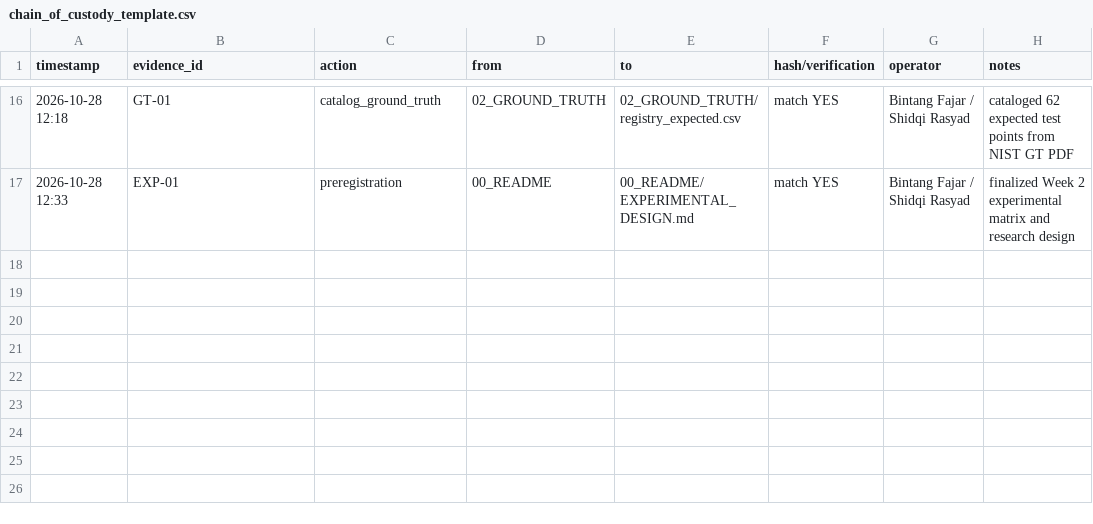
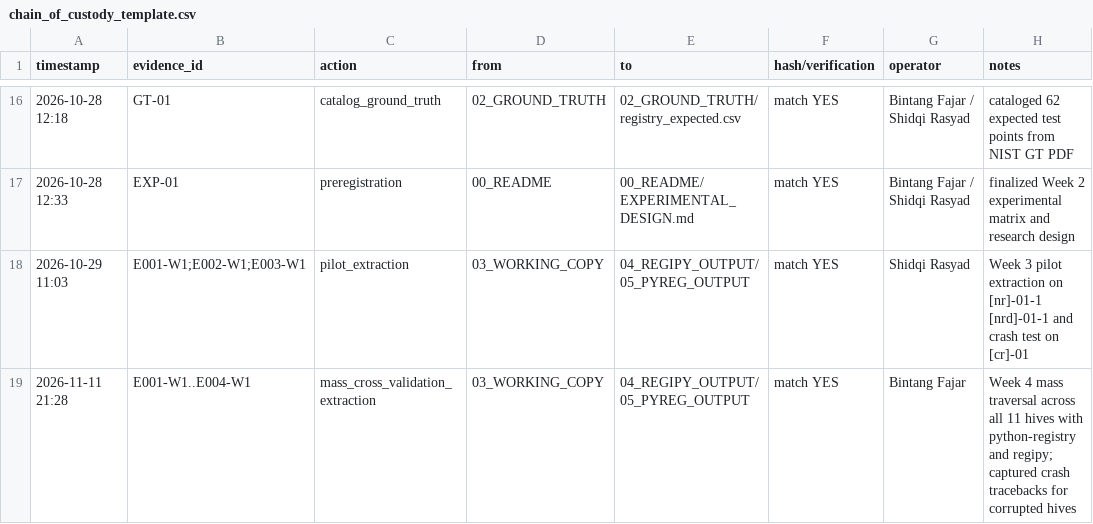
Before and after one commit to Xantares-nvrdie/digital-forensics-windows-registry, a CSV file: 00_README/chain_of_custody_template.csv, drawn as a sheet; only a part is shown, gaps mark what is left out; the diff names each change by its address in the sheet, - before the commit and + after, or states it on an @@ line.

Commit message:
docs: update Chain of Custody with Week 3 (Shidqi) and Week 4 (Bintang) operational logs

```diff
--- a/00_README/chain_of_custody_template.csv
+++ b/00_README/chain_of_custody_template.csv
+row 18: 2026-10-29 11:03 | E001-W1;E002-W1;E003-W1 | pilot_extraction | 03_WORKING_COPY | 04_REGIPY_OUTPUT/05_PYREG_OUTPUT | match YES | Shidqi Rasyad | Week 3 pilot extraction on [nr]-01-1 [nrd]-01-1 and crash test on [cr]-01
+row 19: 2026-11-11 21:28 | E001-W1..E004-W1 | mass_cross_validation_extraction | 03_WORKING_COPY | 04_REGIPY_OUTPUT/05_PYREG_OUTPUT | match YES | Bintang Fajar | Week 4 mass traversal across all 11 hives with python-registry and regipy; captured crash tracebacks for corrupted hives
```
Also changed, not shown: 00_README/chain_of_custody.csv, 02_GROUND_TRUTH/chain_of_custody.csv, 3 other files.
